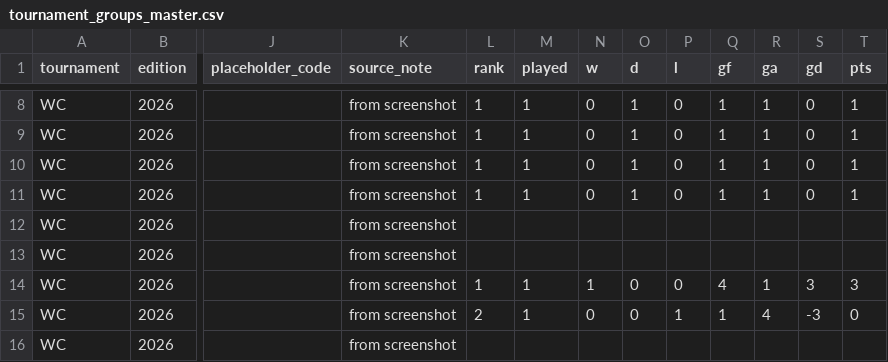
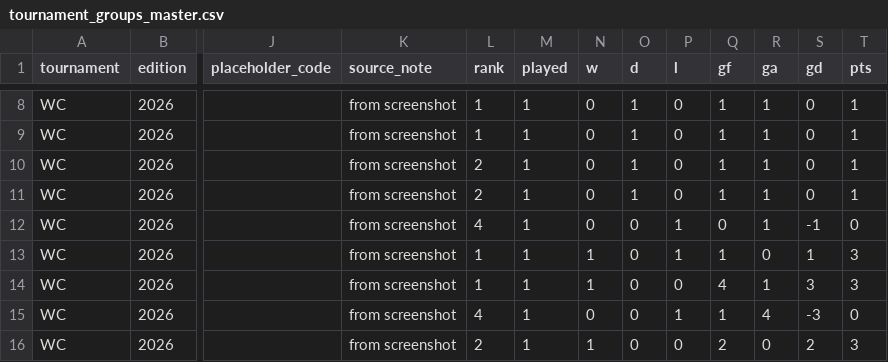
Before and after one commit to football-archive/start, a CSV file: src/data/tournament_groups_master.csv, drawn as a sheet; only a part is shown, gaps mark what is left out; the diff covers the shown part only; the diff names each change by its address in the sheet, - before the commit and + after, or states it on an @@ line.

```diff
--- a/src/data/tournament_groups_master.csv
+++ b/src/data/tournament_groups_master.csv
-L10:L11 (rank): 1
+L10:L11 (rank): 2
-L12 (rank): (empty)
+L12 (rank): 4
-M12:M13 (played): (empty)
+M12:M13 (played): 1
-N12 (w): (empty)
+N12 (w): 0
-O12:O13 (d): (empty)
+O12:O13 (d): 0
-P12:P13 (l): (empty)
+P12:P13 (l): 1
-Q12 (gf): (empty)
+Q12 (gf): 0
-R12 (ga): (empty)
+R12 (ga): 1
-S12 (gd): (empty)
+S12 (gd): -1
-T12 (pts): (empty)
+T12 (pts): 0
-L13 (rank): (empty)
+L13 (rank): 1
-N13 (w): (empty)
+N13 (w): 1
-Q13 (gf): (empty)
+Q13 (gf): 1
-R13 (ga): (empty)
+R13 (ga): 0
-S13 (gd): (empty)
+S13 (gd): 1
-T13 (pts): (empty)
+T13 (pts): 3
-L15 (rank): 2
+L15 (rank): 4
-L16 (rank): (empty)
+L16 (rank): 2
-M16 (played): (empty)
+M16 (played): 1
-N16 (w): (empty)
+N16 (w): 1
-O16 (d): (empty)
+O16 (d): 0
-P16 (l): (empty)
+P16 (l): 0
-Q16 (gf): (empty)
+Q16 (gf): 2
-R16 (ga): (empty)
+R16 (ga): 0
-S16 (gd): (empty)
+S16 (gd): 2
-T16 (pts): (empty)
+T16 (pts): 3
```
Also changed, not shown: 9 edited cells elsewhere in this file, src/data/competition_schedule_and_results.csv, src/data/match_events.csv, 2 other files.
